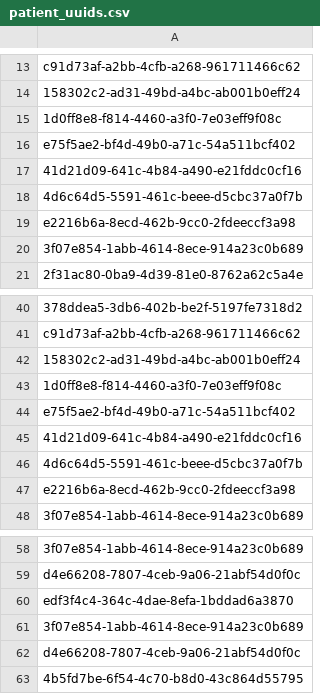
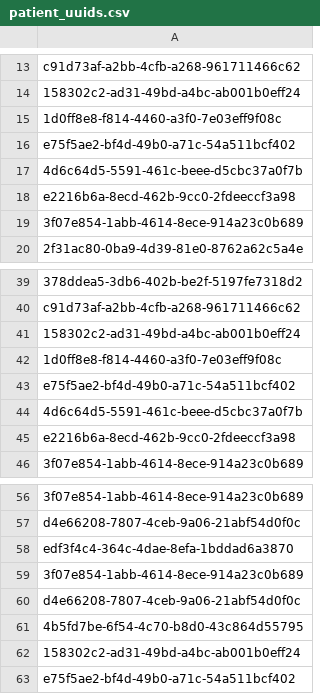
Before and after one commit to igorshekhtman/QA, a CSV file: gatling/user-files/data/patient_uuids.csv, drawn as a sheet; only a part is shown, gaps mark what is left out; removed rows and columns are numbered as before the commit, all else as after; the diff names each change by its address in the sheet, - before the commit and + after, or states it on an @@ line.

Commit message:
replaced uuids

```diff
--- a/gatling/user-files/data/patient_uuids.csv
+++ b/gatling/user-files/data/patient_uuids.csv
-row 17: 41d21d09-641c-4b84-a490-e21fddc0cf16
-row 45: 41d21d09-641c-4b84-a490-e21fddc0cf16
+row 62: 158302c2-ad31-49bd-a4bc-ab001b0eff24
+row 63: e75f5ae2-bf4d-49b0-a71c-54a511bcf402
```
